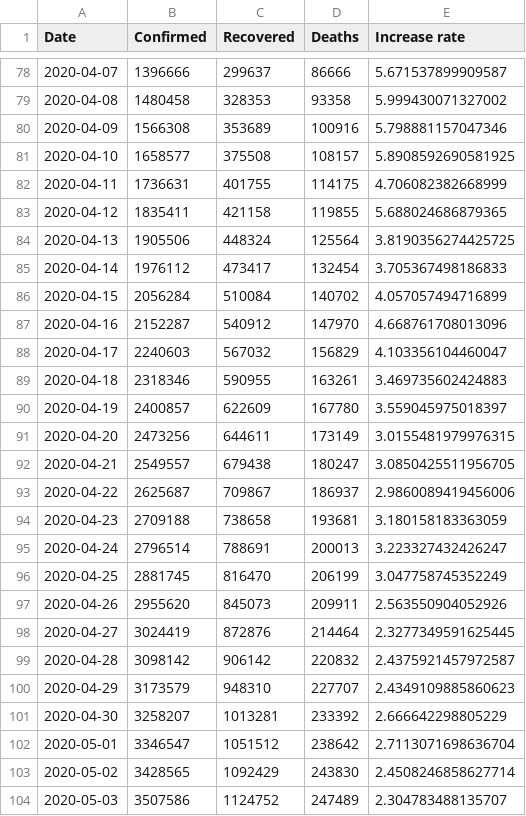
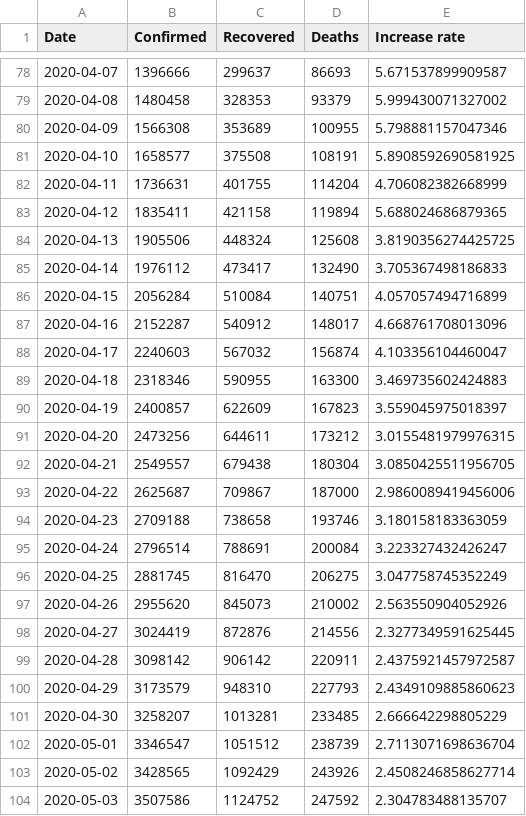
Before and after one commit to nikitasg/covid19-data, a CSV file: data/worldwide-aggregated.csv, drawn as a sheet; only a part is shown, gaps mark what is left out; the diff covers the shown part only.

```diff
--- a/data/worldwide-aggregated.csv
+++ b/data/worldwide-aggregated.csv
@@ -78,27 +78,27 @@ Date,Confirmed,Recovered,Deaths,Increase rate
-2020-04-07,1396666,299637,86666,5.671537899909587
-2020-04-08,1480458,328353,93358,5.999430071327002
-2020-04-09,1566308,353689,100916,5.798881157047346
-2020-04-10,1658577,375508,108157,5.8908592690581925
-2020-04-11,1736631,401755,114175,4.706082382668999
-2020-04-12,1835411,421158,119855,5.688024686879365
-2020-04-13,1905506,448324,125564,3.8190356274425725
-2020-04-14,1976112,473417,132454,3.705367498186833
-2020-04-15,2056284,510084,140702,4.057057494716899
-2020-04-16,2152287,540912,147970,4.668761708013096
-2020-04-17,2240603,567032,156829,4.103356104460047
-2020-04-18,2318346,590955,163261,3.469735602424883
-2020-04-19,2400857,622609,167780,3.559045975018397
-2020-04-20,2473256,644611,173149,3.0155481979976315
-2020-04-21,2549557,679438,180247,3.0850425511956705
-2020-04-22,2625687,709867,186937,2.9860089419456006
-2020-04-23,2709188,738658,193681,3.180158183363059
-2020-04-24,2796514,788691,200013,3.223327432426247
-2020-04-25,2881745,816470,206199,3.047758745352249
-2020-04-26,2955620,845073,209911,2.563550904052926
-2020-04-27,3024419,872876,214464,2.3277349591625445
-2020-04-28,3098142,906142,220832,2.4375921457972587
-2020-04-29,3173579,948310,227707,2.4349109885860623
-2020-04-30,3258207,1013281,233392,2.666642298805229
-2020-05-01,3346547,1051512,238642,2.7113071698636704
-2020-05-02,3428565,1092429,243830,2.4508246858627714
-2020-05-03,3507586,1124752,247489,2.304783488135707
+2020-04-07,1396666,299637,86693,5.671537899909587
+2020-04-08,1480458,328353,93379,5.999430071327002
+2020-04-09,1566308,353689,100955,5.798881157047346
+2020-04-10,1658577,375508,108191,5.8908592690581925
+2020-04-11,1736631,401755,114204,4.706082382668999
+2020-04-12,1835411,421158,119894,5.688024686879365
+2020-04-13,1905506,448324,125608,3.8190356274425725
+2020-04-14,1976112,473417,132490,3.705367498186833
+2020-04-15,2056284,510084,140751,4.057057494716899
+2020-04-16,2152287,540912,148017,4.668761708013096
+2020-04-17,2240603,567032,156874,4.103356104460047
+2020-04-18,2318346,590955,163300,3.469735602424883
+2020-04-19,2400857,622609,167823,3.559045975018397
+2020-04-20,2473256,644611,173212,3.0155481979976315
+2020-04-21,2549557,679438,180304,3.0850425511956705
+2020-04-22,2625687,709867,187000,2.9860089419456006
+2020-04-23,2709188,738658,193746,3.180158183363059
+2020-04-24,2796514,788691,200084,3.223327432426247
+2020-04-25,2881745,816470,206275,3.047758745352249
+2020-04-26,2955620,845073,210002,2.563550904052926
+2020-04-27,3024419,872876,214556,2.3277349591625445
+2020-04-28,3098142,906142,220911,2.4375921457972587
+2020-04-29,3173579,948310,227793,2.4349109885860623
+2020-04-30,3258207,1013281,233485,2.666642298805229
+2020-05-01,3346547,1051512,238739,2.7113071698636704
+2020-05-02,3428565,1092429,243926,2.4508246858627714
+2020-05-03,3507586,1124752,247592,2.304783488135707
```
Also changed, not shown: 1 added row and 64 edited cells elsewhere in this file, data/key-countries-pivoted.csv, data/reference.csv, 3 other files.
